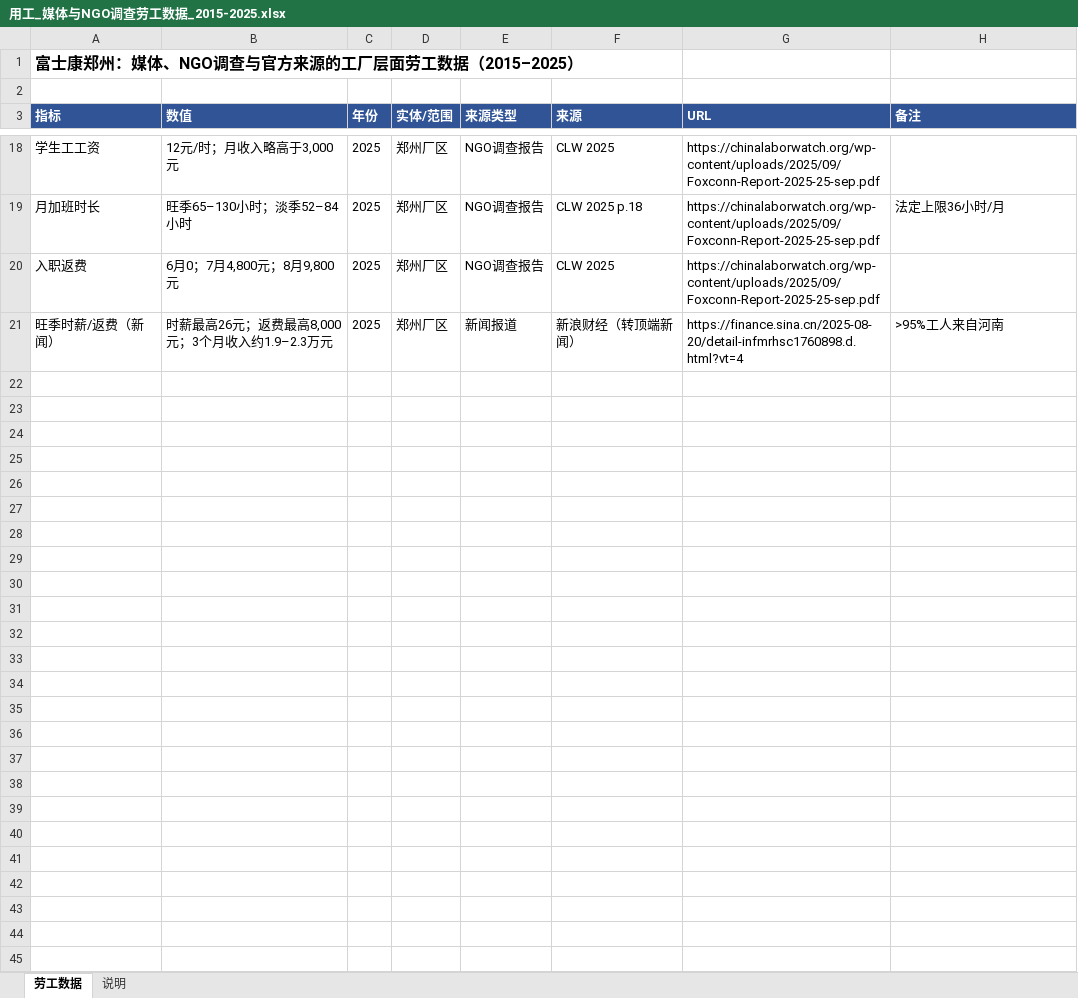
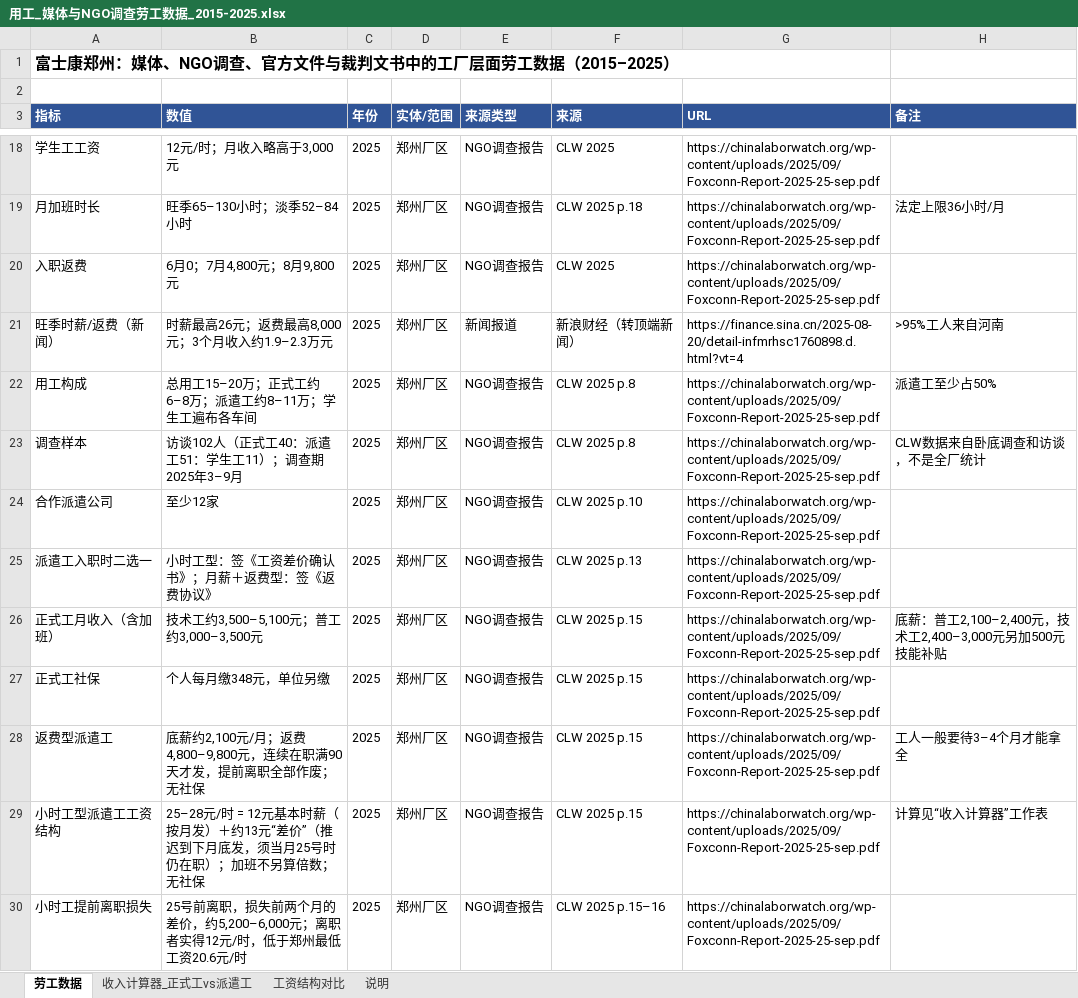
Before and after one commit to ritajflyu2/foxconn_zhengzhou_dataviz, an Excel workbook: 用工_媒体与NGO调查劳工数据_2015-2025.xlsx, sheet 劳工数据, drawn as a sheet; only a part is shown, gaps mark what is left out; values as stored, in another font and other column widths than the file's, no borders; charts and pictures not drawn; the diff covers the shown part only; the diff names each change by its address in the sheet, - before the commit and + after, or states it on an @@ line.

Commit message:
update ngo to include salary calculation data

```diff
--- a/用工_媒体与NGO调查劳工数据_2015-2025.xlsx (sheet 劳工数据)
+++ b/用工_媒体与NGO调查劳工数据_2015-2025.xlsx (sheet 劳工数据)
+sheet tab: 收入计算器_正式工vs派遣工
+sheet tab: 工资结构对比
-A1 (指标): 富士康郑州：媒体、NGO调查与官方来源的工厂层面劳工数据（2015–2025）
+A1 (指标): 富士康郑州：媒体、NGO调查、官方文件与裁判文书中的工厂层面劳工数据（2015–2025）
+row 22: 用工构成 | 总用工15–20万；正式工约6–8万；派遣工约8–11万；学生工遍布各车间 | 2025 | 郑州厂区 | NGO调查报告 | CLW 2025 p.8 | https://chinalaborwatch.org/wp-content/uploads/2025/09/Foxconn-Report-2025-25-sep.pdf | 派遣工至少占50%
+row 23: 调查样本 | 访谈102人（正式工40：派遣工51：学生工11）；调查期2025年3–9月 | 2025 | 郑州厂区 | NGO调查报告 | CLW 2025 p.8 | https://chinalaborwatch.org/wp-content/uploads/2025/09/Foxconn-Report-2025-25-sep.pdf | CLW数据来自卧底调查和访谈，不是全厂统计
+row 24: 合作派遣公司 | 至少12家 | 2025 | 郑州厂区 | NGO调查报告 | CLW 2025 p.10 | https://chinalaborwatch.org/wp-content/uploads/2025/09/Foxconn-Report-2025-25-sep.pdf
+row 25: 派遣工入职时二选一 | 小时工型：签《工资差价确认书》；月薪＋返费型：签《返费协议》 | 2025 | 郑州厂区 | NGO调查报告 | CLW 2025 p.13 | https://chinalaborwatch.org/wp-content/uploads/2025/09/Foxconn-Report-2025-25-sep.pdf
+row 26: 正式工月收入（含加班） | 技术工约3,500–5,100元；普工约3,000–3,500元 | 2025 | 郑州厂区 | NGO调查报告 | CLW 2025 p.15 | https://chinalaborwatch.org/wp-content/uploads/2025/09/Foxconn-Report-2025-25-sep.pdf | 底薪：普工2,100–2,400元，技术工2,400–3,000元另加500元技能补贴
+row 27: 正式工社保 | 个人每月缴348元，单位另缴 | 2025 | 郑州厂区 | NGO调查报告 | CLW 2025 p.15 | https://chinalaborwatch.org/wp-content/uploads/2025/09/Foxconn-Report-2025-25-sep.pdf
+row 28: 返费型派遣工 | 底薪约2,100元/月；返费4,800–9,800元，连续在职满90天才发，提前离职全部作废；无社保 | 2025 | 郑州厂区 | NGO调查报告 | CLW 2025 p.15 | https://chinalaborwatch.org/wp-content/uploads/2025/09/Foxconn-Report-2025-25-sep.pdf | 工人一般要待3–4个月才能拿全
+row 29: 小时工型派遣工工资结构 | 25–28元/时 = 12元基本时薪（按月发）＋约13元“差价”（推迟到下月底发，须当月25号时仍在职）；加班不另算倍数；无社保 | 2025 | 郑州厂区 | NGO调查报告 | CLW 2025 p.15 | https://chinalaborwatch.org/wp-content/uploads/2025/09/Foxconn-Report-2025-25-sep.pdf | 计算见“收入计算器”工作表
+row 30: 小时工提前离职损失 | 25号前离职，损失前两个月的差价，约5,200–6,000元；离职者实得12元/时，低于郑州最低工资20.6元/时 | 2025 | 郑州厂区 | NGO调查报告 | CLW 2025 p.15–16 | https://chinalaborwatch.org/wp-content/uploads/2025/09/Foxconn-Report-2025-25-sep.pdf
```
Also changed, not shown: 24 added rows elsewhere in this sheet, charts or pictures.
